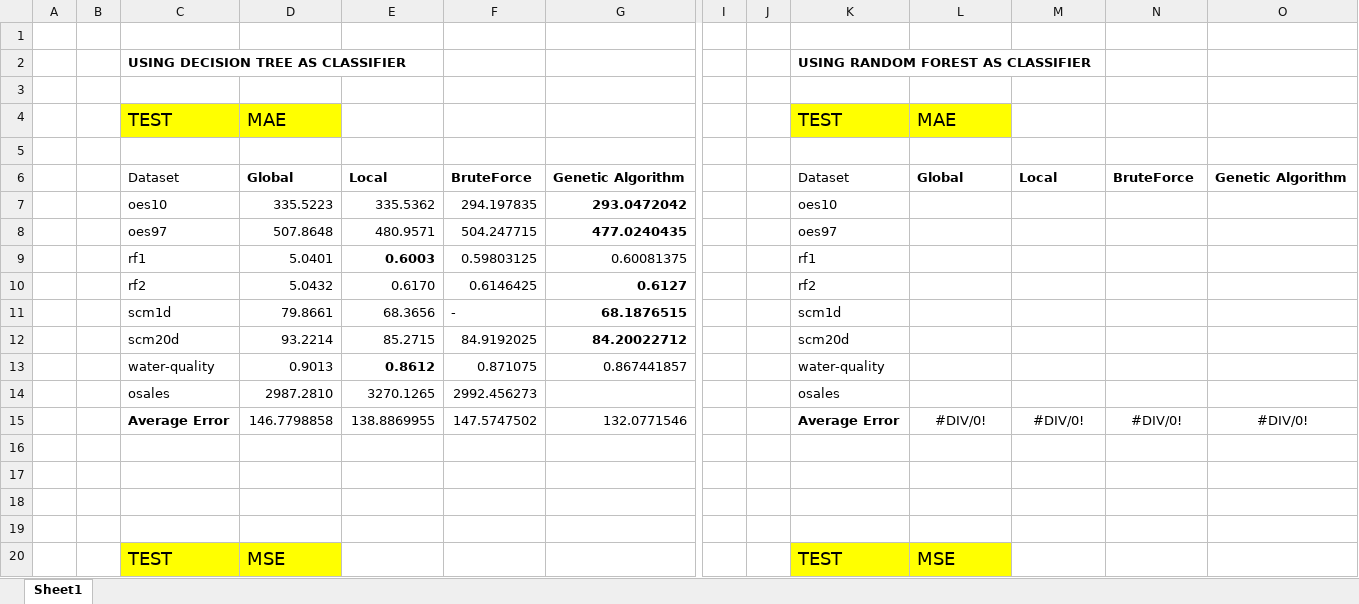
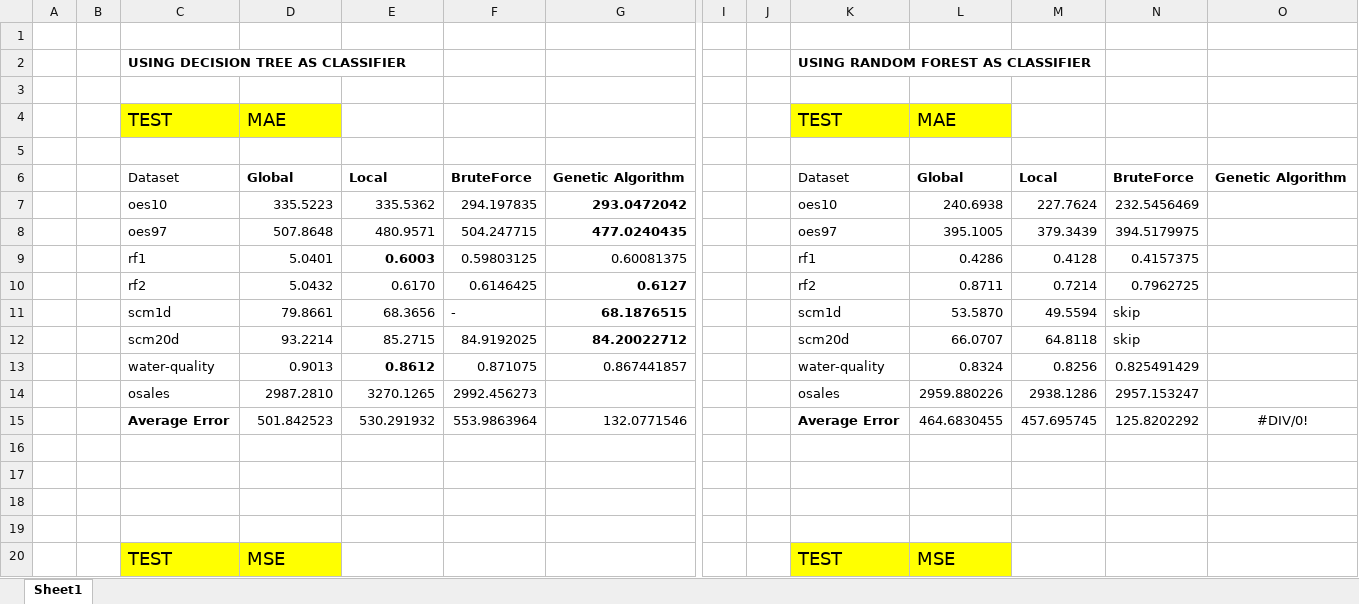
Before and after one commit to rcerri/Clus-Hyper-Code, an Excel workbook: results/Comparison.xlsx, sheet Sheet1, drawn as a sheet; only a part is shown, gaps mark what is left out; values as stored, in another font and other column widths than the file's, no borders; removed rows and columns are numbered as before the commit, all else as after; rows hold the shown columns only; the diff covers the shown part only; the diff names each change by its address in the sheet, - before the commit and + after, or states it on an @@ line.

```diff
--- a/results/Comparison.xlsx (sheet Sheet1)
+++ b/results/Comparison.xlsx (sheet Sheet1)
-L7: (empty)
+L7: 240.6938
-M7: (empty)
+M7: 227.7624
-N7: (empty)
+N7: 232.5456469
-L8: (empty)
+L8: 395.1005
-M8: (empty)
+M8: 379.3439
-N8: (empty)
+N8: 394.5179975
-L9: (empty)
+L9: 0.4286
-M9: (empty)
+M9: 0.4128
-N9: (empty)
+N9: 0.4157375
-L10: (empty)
+L10: 0.8711
-M10: (empty)
+M10: 0.7214
-N10: (empty)
+N10: 0.7962725
-L11: (empty)
+L11: 53.5870
-M11: (empty)
+M11: 49.5594
-N11:N12: (empty)
+N11:N12: skip
-L12: (empty)
+L12: 66.0707
-M12: (empty)
+M12: 64.8118
-L13: (empty)
+L13: 0.8324
-M13: (empty)
+M13: 0.8256
-N13: (empty)
+N13: 0.825491429
-L14: (empty)
+L14: 2959.880226
-M14: (empty)
+M14: 2938.1286
-N14: (empty)
+N14: 2957.153247
-row 15:  |  | Average Error | 146.7798858 | 138.8869955 | 147.5747502 | 132.0771546 |  |  | Average Error | #DIV/0! | #DIV/0! | #DIV/0! | #DIV/0!
+row 15:  |  | Average Error | 501.842523 | 530.291932 | 553.9863964 | 132.0771546 |  |  | Average Error | 464.6830455 | 457.695745 | 125.8202292 | #DIV/0!
```
Also changed, not shown: 1 added row, 1 removed row and 24 edited cells elsewhere in this sheet, results/BruteForce_new.xlsx, 1 other file.
